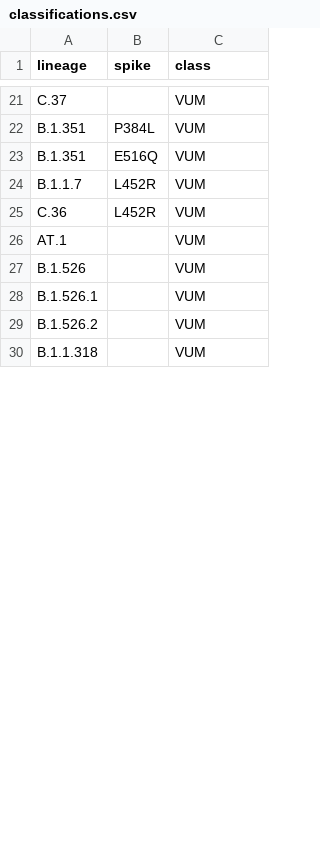
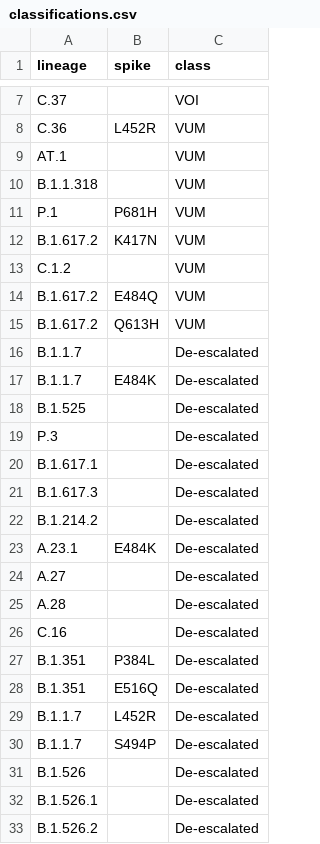
Before and after one commit to Clinical-Genomics/MUTANT, a CSV file: mutant/standalone/classifications.csv, drawn as a sheet; only a part is shown, gaps mark what is left out; removed rows and columns are numbered as before the commit, all else as after; the diff covers the shown part only; the diff names each change by its address in the sheet, - before the commit and + after, or states it on an @@ line.

```diff
--- a/mutant/standalone/classifications.csv
+++ b/mutant/standalone/classifications.csv
-C7 (class): VUM
+C7 (class): VOI
-row 22: B.1.351 | P384L | VUM
-row 23: B.1.351 | E516Q | VUM
-row 24: B.1.1.7 | L452R | VUM
-row 27: B.1.526 |  | VUM
-row 28: B.1.526.1 |  | VUM
-row 29: B.1.526.2 |  | VUM
+row 11: P.1 | P681H | VUM
+row 12: B.1.617.2 | K417N | VUM
+row 13: C.1.2 |  | VUM
+row 14: B.1.617.2 | E484Q | VUM
+row 15: B.1.617.2 | Q613H | VUM
+row 16: B.1.1.7 |  | De-escalated
+row 17: B.1.1.7 | E484K | De-escalated
+row 18: B.1.525 |  | De-escalated
+row 19: P.3 |  | De-escalated
+row 20: B.1.617.1 |  | De-escalated
+row 21: B.1.617.3 |  | De-escalated
+row 22: B.1.214.2 |  | De-escalated
+row 23: A.23.1 | E484K | De-escalated
+row 24: A.27 |  | De-escalated
+row 25: A.28 |  | De-escalated
+row 26: C.16 |  | De-escalated
+row 27: B.1.351 | P384L | De-escalated
+row 28: B.1.351 | E516Q | De-escalated
+row 29: B.1.1.7 | L452R | De-escalated
+row 30: B.1.1.7 | S494P | De-escalated
+row 31: B.1.526 |  | De-escalated
+row 32: B.1.526.1 |  | De-escalated
+row 33: B.1.526.2 |  | De-escalated
```
Also changed, not shown: 5 added rows, 14 removed rows and 1 edited cell elsewhere in this file.
